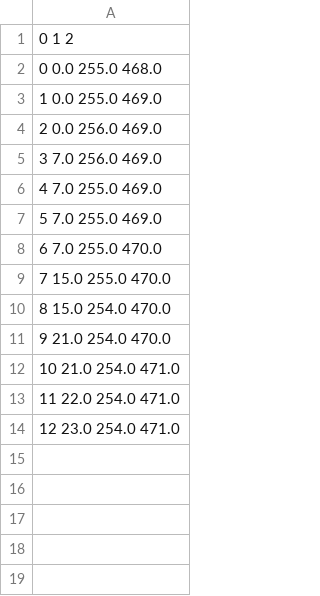
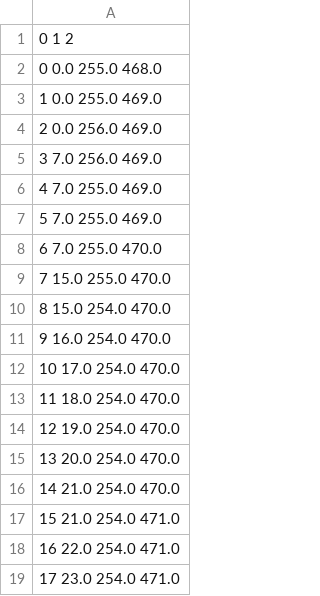
Before and after one commit to gymccusker/MOCCHA, a CSV file: UM/AUX_DATA/20180819_ShipTrack_GRIDDED.csv, drawn as a sheet.

```diff
--- a/UM/AUX_DATA/20180819_ShipTrack_GRIDDED.csv
+++ b/UM/AUX_DATA/20180819_ShipTrack_GRIDDED.csv
@@ -10,5 +10,10 @@
 8 15.0 254.0 470.0
-9 21.0 254.0 470.0
-10 21.0 254.0 471.0
-11 22.0 254.0 471.0
-12 23.0 254.0 471.0
+9 16.0 254.0 470.0
+10 17.0 254.0 470.0
+11 18.0 254.0 470.0
+12 19.0 254.0 470.0
+13 20.0 254.0 470.0
+14 21.0 254.0 470.0
+15 21.0 254.0 471.0
+16 22.0 254.0 471.0
+17 23.0 254.0 471.0
```
Also changed, not shown: 1 other file.
